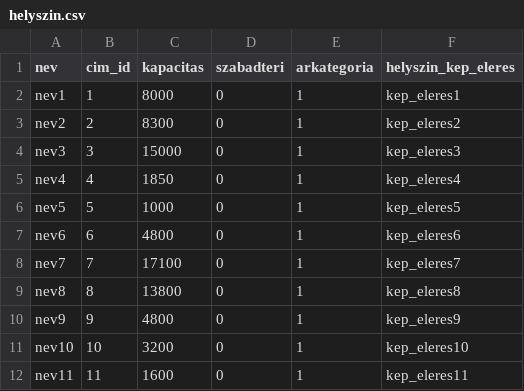
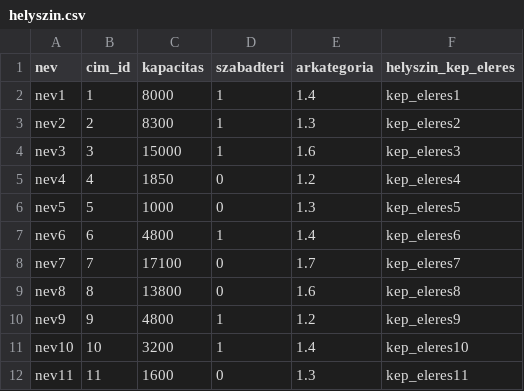
Before and after one commit to gmatyas0715/booxa, a CSV file: db/sql scriptek/helyszin.csv, drawn as a sheet.

```diff
--- a/db/sql scriptek/helyszin.csv
+++ b/db/sql scriptek/helyszin.csv
@@ -1,12 +1,12 @@
 nev;cim_id;kapacitas;szabadteri;arkategoria;helyszin_kep_eleres
-nev1;1;8000;0;1;kep_eleres1
-nev2;2;8300;0;1;kep_eleres2
-nev3;3;15000;0;1;kep_eleres3
-nev4;4;1850;0;1;kep_eleres4
-nev5;5;1000;0;1;kep_eleres5
-nev6;6;4800;0;1;kep_eleres6
-nev7;7;17100;0;1;kep_eleres7
-nev8;8;13800;0;1;kep_eleres8
-nev9;9;4800;0;1;kep_eleres9
-nev10;10;3200;0;1;kep_eleres10
-nev11;11;1600;0;1;kep_eleres11
+nev1;1;8000;1;1.4;kep_eleres1
+nev2;2;8300;1;1.3;kep_eleres2
+nev3;3;15000;1;1.6;kep_eleres3
+nev4;4;1850;0;1.2;kep_eleres4
+nev5;5;1000;0;1.3;kep_eleres5
+nev6;6;4800;1;1.4;kep_eleres6
+nev7;7;17100;0;1.7;kep_eleres7
+nev8;8;13800;0;1.6;kep_eleres8
+nev9;9;4800;1;1.2;kep_eleres9
+nev10;10;3200;1;1.4;kep_eleres10
+nev11;11;1600;0;1.3;kep_eleres11
```
Also changed, not shown: db/sql scriptek/eloado.csv, db/sql scriptek/szektor.csv, 26 other files.
